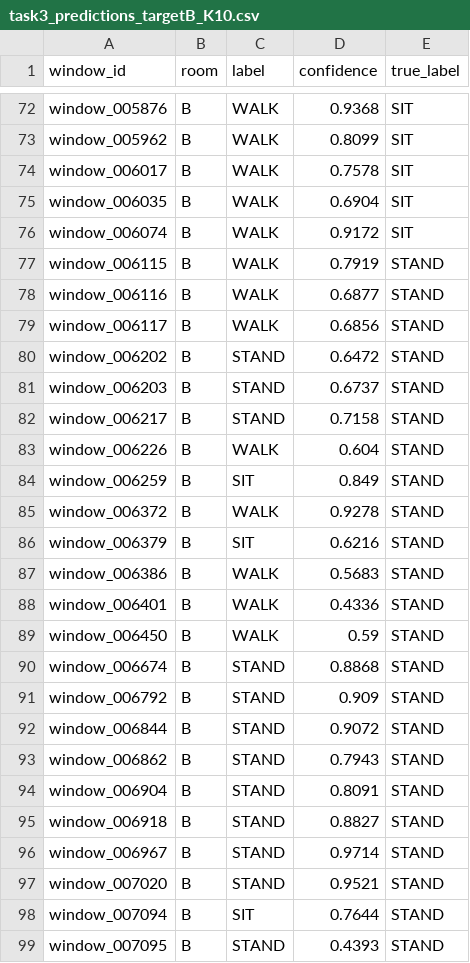
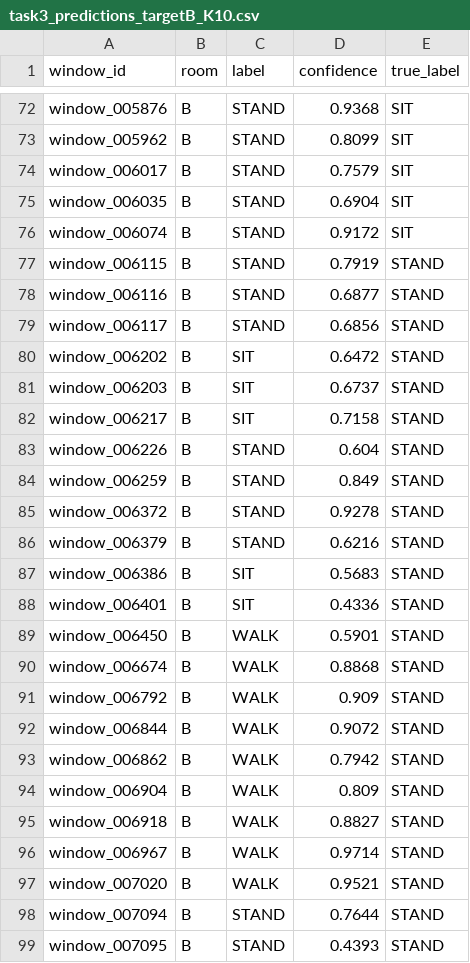
Before and after one commit to vamzzisme/ubq-challenge2, a CSV file: results/task3_predictions_targetB_K10.csv, drawn as a sheet; only a part is shown, gaps mark what is left out; the diff covers the shown part only; the diff names each change by its address in the sheet, - before the commit and + after, or states it on an @@ line.

```diff
--- a/results/task3_predictions_targetB_K10.csv
+++ b/results/task3_predictions_targetB_K10.csv
-C72:C79 (label): WALK
+C72:C79 (label): STAND
-D74 (confidence): 0.7578
+D74 (confidence): 0.7579
-C80:C82 (label): STAND
+C80:C82 (label): SIT
-C83 (label): WALK
+C83 (label): STAND
-C84 (label): SIT
+C84 (label): STAND
-C85 (label): WALK
+C85 (label): STAND
-C86 (label): SIT
+C86 (label): STAND
-C87:C88 (label): WALK
+C87:C88 (label): SIT
-D89 (confidence): 0.59
+D89 (confidence): 0.5901
-C90:C97 (label): STAND
+C90:C97 (label): WALK
-D93 (confidence): 0.7943
+D93 (confidence): 0.7942
-D94 (confidence): 0.8091
+D94 (confidence): 0.809
-C98 (label): SIT
+C98 (label): STAND
```
Also changed, not shown: 59 edited cells elsewhere in this file, results/task2_embedding_2d.csv, results/task3_confusion_K5_targetA.csv, 30 other files.
